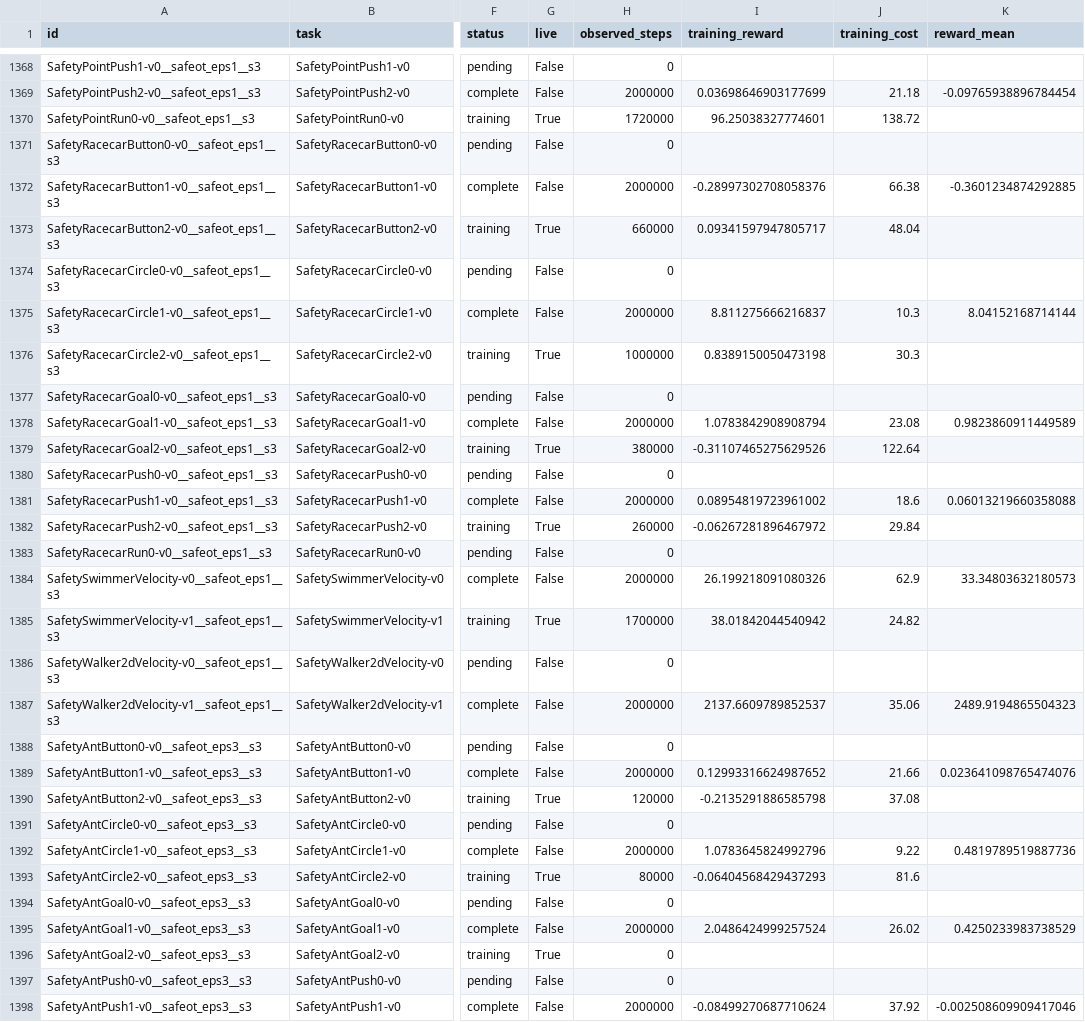
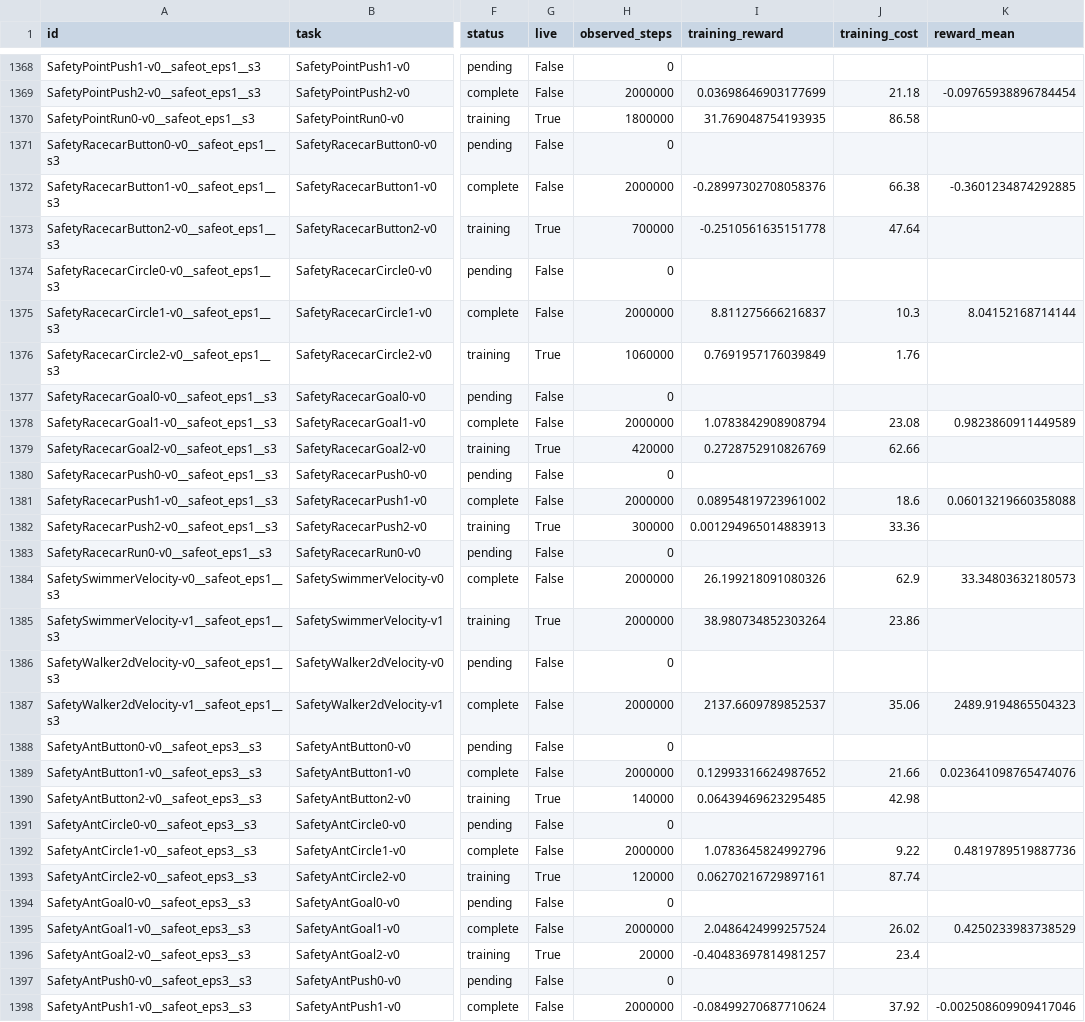
Before and after one commit to asimfish/safeot-dashboard, a CSV file: sotd_full_native_jobs.csv, drawn as a sheet; only a part is shown, gaps mark what is left out; the diff covers the shown part only; the diff names each change by its address in the sheet, - before the commit and + after, or states it on an @@ line.

```diff
--- a/sotd_full_native_jobs.csv
+++ b/sotd_full_native_jobs.csv
-H1370 (observed_steps): 1720000
+H1370 (observed_steps): 1800000
-I1370 (training_reward): 96.25038327774601
+I1370 (training_reward): 31.769048754193935
-J1370 (training_cost): 138.72
+J1370 (training_cost): 86.58
-H1373 (observed_steps): 660000
+H1373 (observed_steps): 700000
-I1373 (training_reward): 0.09341597947805717
+I1373 (training_reward): -0.2510561635151778
-J1373 (training_cost): 48.04
+J1373 (training_cost): 47.64
-H1376 (observed_steps): 1000000
+H1376 (observed_steps): 1060000
-I1376 (training_reward): 0.8389150050473198
+I1376 (training_reward): 0.7691957176039849
-J1376 (training_cost): 30.3
+J1376 (training_cost): 1.76
-H1379 (observed_steps): 380000
+H1379 (observed_steps): 420000
-I1379 (training_reward): -0.31107465275629526
+I1379 (training_reward): 0.2728752910826769
-J1379 (training_cost): 122.64
+J1379 (training_cost): 62.66
-H1382 (observed_steps): 260000
+H1382 (observed_steps): 300000
-I1382 (training_reward): -0.06267281896467972
+I1382 (training_reward): 0.001294965014883913
-J1382 (training_cost): 29.84
+J1382 (training_cost): 33.36
-H1385 (observed_steps): 1700000
+H1385 (observed_steps): 2000000
-I1385 (training_reward): 38.01842044540942
+I1385 (training_reward): 38.980734852303264
-J1385 (training_cost): 24.82
+J1385 (training_cost): 23.86
-H1390 (observed_steps): 120000
+H1390 (observed_steps): 140000
-I1390 (training_reward): -0.2135291886585798
+I1390 (training_reward): 0.06439469623295485
-J1390 (training_cost): 37.08
+J1390 (training_cost): 42.98
-H1393 (observed_steps): 80000
+H1393 (observed_steps): 120000
-I1393 (training_reward): -0.06404568429437293
+I1393 (training_reward): 0.06270216729897161
-J1393 (training_cost): 81.6
+J1393 (training_cost): 87.74
-H1396 (observed_steps): 0
+H1396 (observed_steps): 20000
-I1396 (training_reward): (empty)
+I1396 (training_reward): -0.40483697814981257
-J1396 (training_cost): (empty)
+J1396 (training_cost): 23.4
```
Also changed, not shown: 67 edited cells elsewhere in this file, sotd_full_multi_agent_jobs.csv, sotd_full_multi_agent_vision_jobs.csv, 48 other files.
